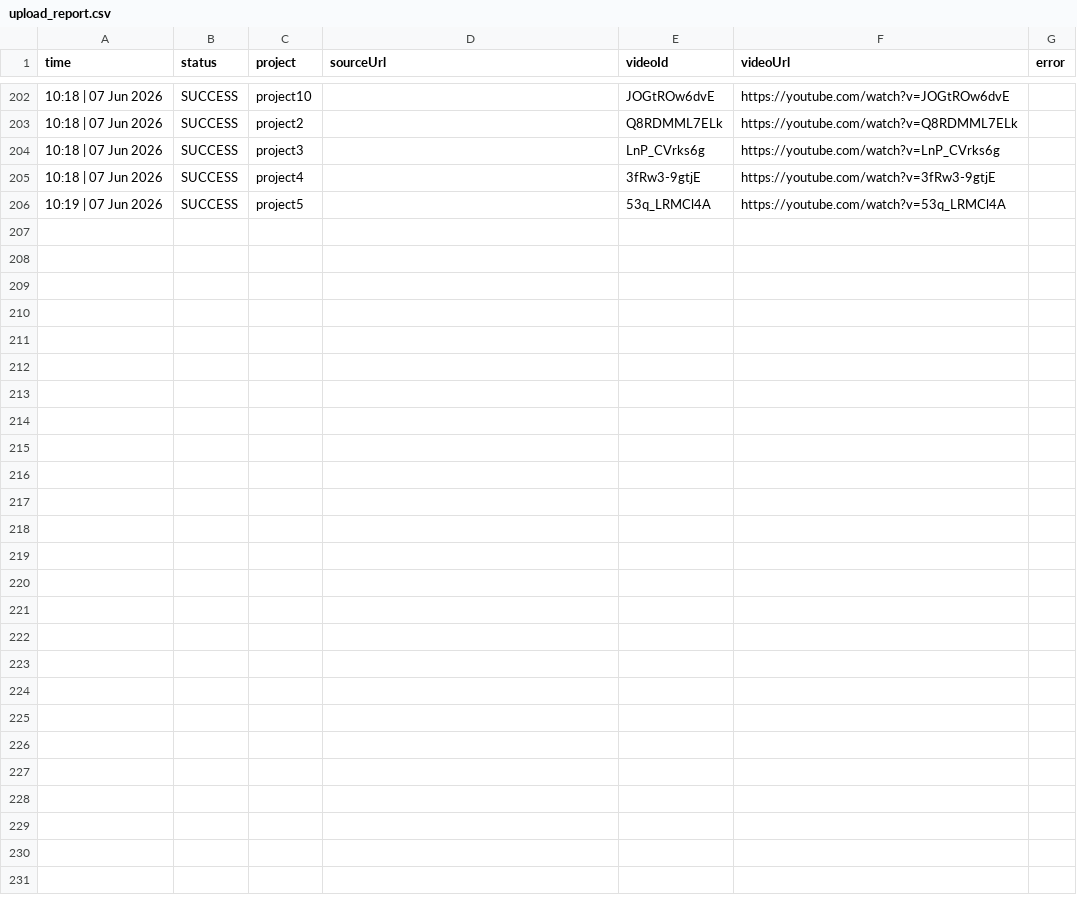
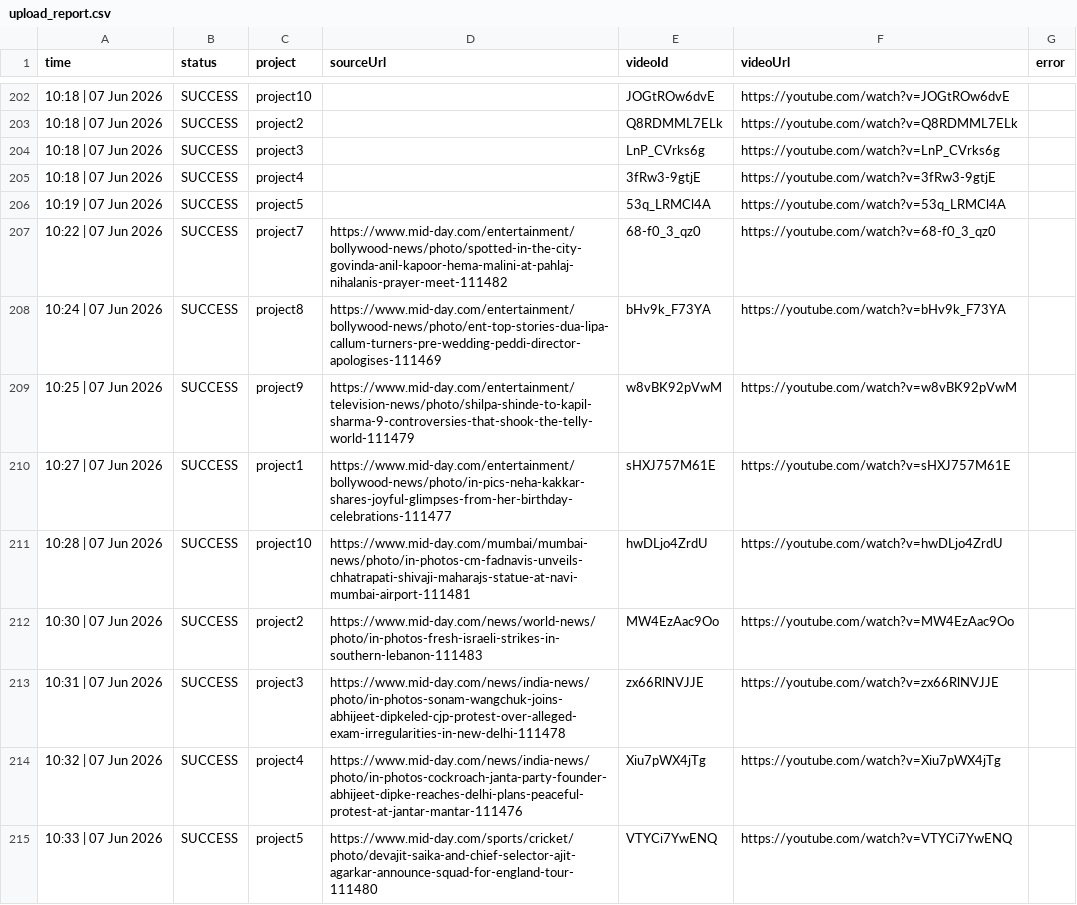
Before and after one commit to idealFind/ytShorts, a CSV file: reports/upload_report.csv, drawn as a sheet; only a part is shown, gaps mark what is left out; the diff names each change by its address in the sheet, - before the commit and + after, or states it on an @@ line.

```diff
--- a/reports/upload_report.csv
+++ b/reports/upload_report.csv
+row 207: 10:22 | 07 Jun 2026 | SUCCESS | project7 | https://www.mid-day.com/entertainment/bollywood-news/photo/spotted-in-the-city-govinda-anil-kapoor-hema-malini-at-pahlaj-nihalanis-prayer-meet-111482 | 68-f0_3_qz0 | https://youtube.com/watch?v=68-f0_3_qz0
+row 208: 10:24 | 07 Jun 2026 | SUCCESS | project8 | https://www.mid-day.com/entertainment/bollywood-news/photo/ent-top-stories-dua-lipa-callum-turners-pre-wedding-peddi-director-apologises-111469 | bHv9k_F73YA | https://youtube.com/watch?v=bHv9k_F73YA
+row 209: 10:25 | 07 Jun 2026 | SUCCESS | project9 | https://www.mid-day.com/entertainment/television-news/photo/shilpa-shinde-to-kapil-sharma-9-controversies-that-shook-the-telly-world-111479 | w8vBK92pVwM | https://youtube.com/watch?v=w8vBK92pVwM
+row 210: 10:27 | 07 Jun 2026 | SUCCESS | project1 | https://www.mid-day.com/entertainment/bollywood-news/photo/in-pics-neha-kakkar-shares-joyful-glimpses-from-her-birthday-celebrations-111477 | sHXJ757M61E | https://youtube.com/watch?v=sHXJ757M61E
+row 211: 10:28 | 07 Jun 2026 | SUCCESS | project10 | https://www.mid-day.com/mumbai/mumbai-news/photo/in-photos-cm-fadnavis-unveils-chhatrapati-shivaji-maharajs-statue-at-navi-mumbai-airport-111481 | hwDLjo4ZrdU | https://youtube.com/watch?v=hwDLjo4ZrdU
+row 212: 10:30 | 07 Jun 2026 | SUCCESS | project2 | https://www.mid-day.com/news/world-news/photo/in-photos-fresh-israeli-strikes-in-southern-lebanon-111483 | MW4EzAac9Oo | https://youtube.com/watch?v=MW4EzAac9Oo
+row 213: 10:31 | 07 Jun 2026 | SUCCESS | project3 | https://www.mid-day.com/news/india-news/photo/in-photos-sonam-wangchuk-joins-abhijeet-dipkeled-cjp-protest-over-alleged-exam-irregularities-in-new-delhi-111478 | zx66RlNVJJE | https://youtube.com/watch?v=zx66RlNVJJE
+row 214: 10:32 | 07 Jun 2026 | SUCCESS | project4 | https://www.mid-day.com/news/india-news/photo/in-photos-cockroach-janta-party-founder-abhijeet-dipke-reaches-delhi-plans-peaceful-protest-at-jantar-mantar-111476 | Xiu7pWX4jTg | https://youtube.com/watch?v=Xiu7pWX4jTg
+row 215: 10:33 | 07 Jun 2026 | SUCCESS | project5 | https://www.mid-day.com/sports/cricket/photo/devajit-saika-and-chief-selector-ajit-agarkar-announce-squad-for-england-tour-111480 | VTYCi7YwENQ | https://youtube.com/watch?v=VTYCi7YwENQ
```
Also changed, not shown: 1 other file.
